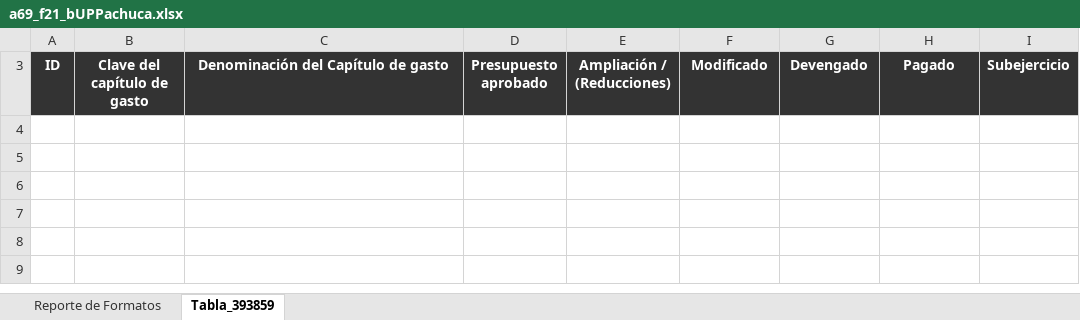
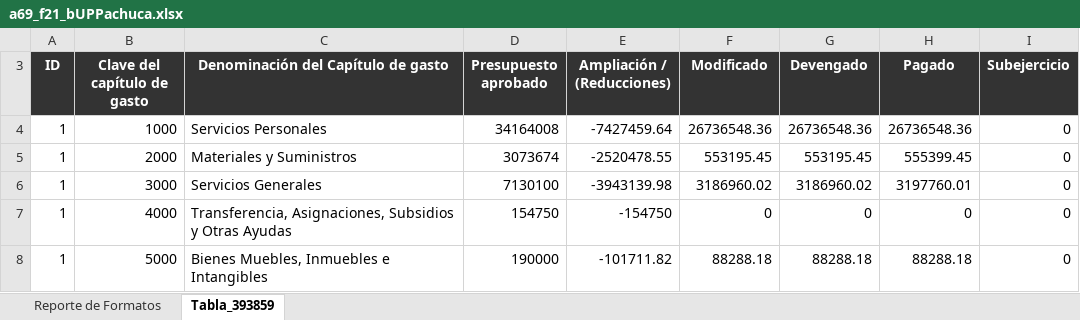
Before and after one commit to dlunna/upp.w22.transparencia, an Excel workbook: xlsx/a69_f21_bUPPachuca.xlsx, sheet Tabla_393859, drawn as a sheet; values as stored, in another font and other column widths than the file's, no borders; the diff names each change by its address in the sheet, - before the commit and + after, or states it on an @@ line.

```diff
--- a/xlsx/a69_f21_bUPPachuca.xlsx (sheet Tabla_393859)
+++ b/xlsx/a69_f21_bUPPachuca.xlsx (sheet Tabla_393859)
+row 4: 1 | 1000 | Servicios Personales | 34164008 | -7427459.64 | 26736548.36 | 26736548.36 | 26736548.36 | 0
+row 5: 1 | 2000 | Materiales y Suministros | 3073674 | -2520478.55 | 553195.45 | 553195.45 | 555399.45 | 0
+row 6: 1 | 3000 | Servicios Generales | 7130100 | -3943139.98 | 3186960.02 | 3186960.02 | 3197760.01 | 0
+row 7: 1 | 4000 | Transferencia, Asignaciones, Subsidios y Otras Ayudas | 154750 | -154750 | 0 | 0 | 0 | 0
+row 8: 1 | 5000 | Bienes Muebles, Inmuebles e Intangibles | 190000 | -101711.82 | 88288.18 | 88288.18 | 88288.18 | 0
```
Also changed, not shown: sheet Reporte de Formatos, xlsx/a69_f31_bUPPachuca.xlsx, xlsx/a69_f43_aUPPachuca.xlsx, 23 other files.
